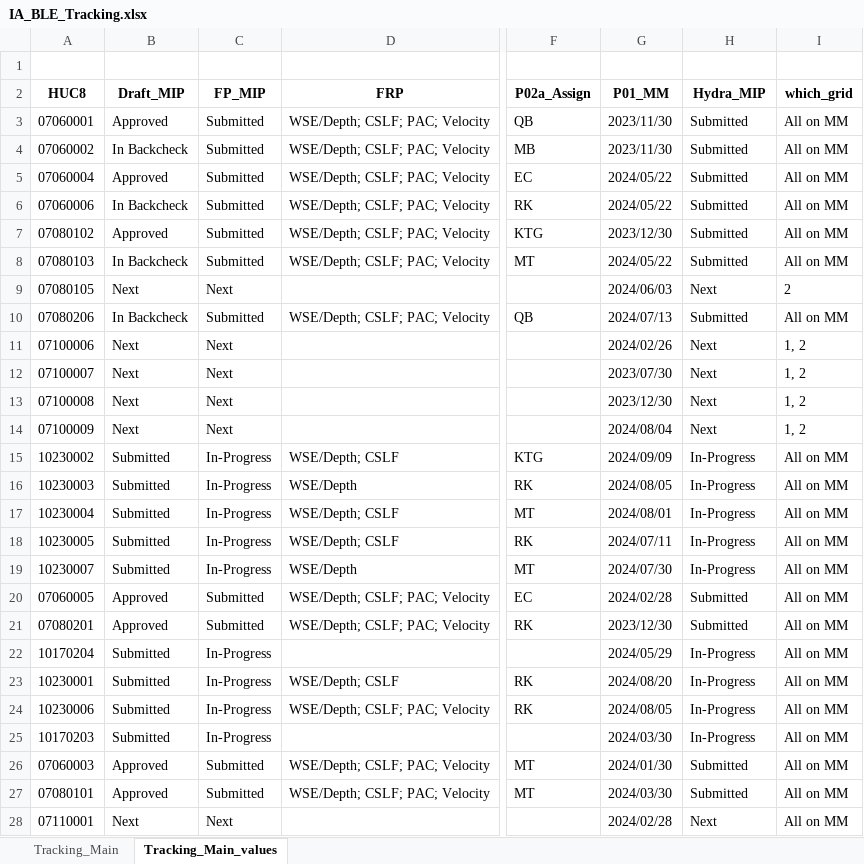
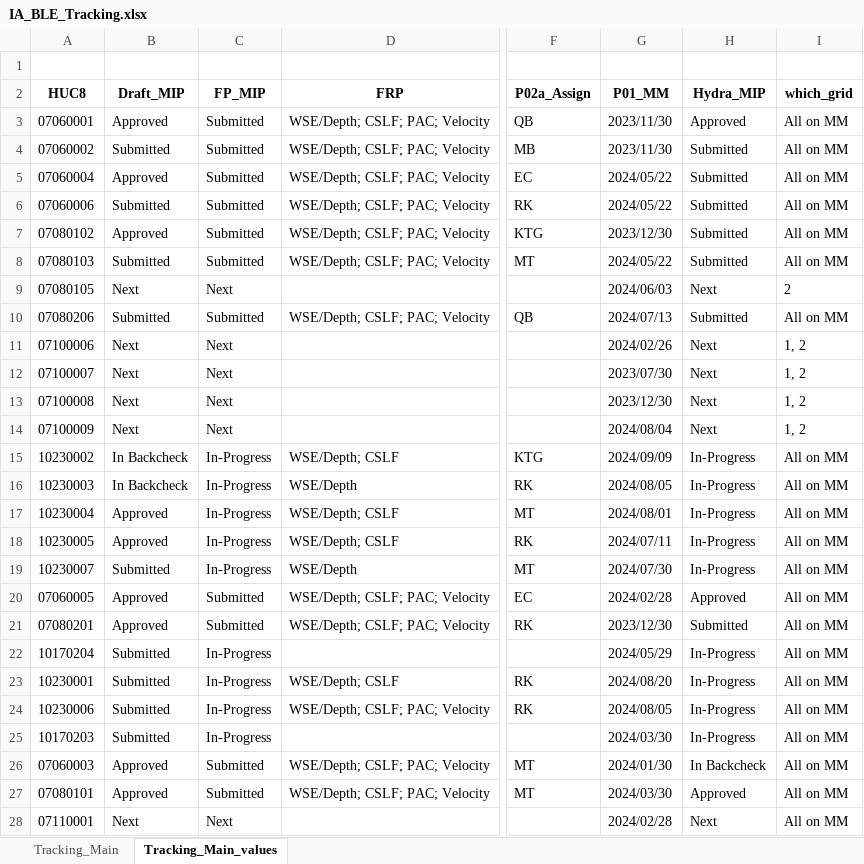
Before and after one commit to t968rs/IA_BLE_tracking, an Excel workbook: data/tables/IA_BLE_Tracking.xlsx, sheet Tracking_Main_values, drawn as a sheet; only a part is shown, gaps mark what is left out; values as stored, in another font and other column widths than the file's, no borders; the diff names each change by its address in the sheet, - before the commit and + after, or states it on an @@ line.

```diff
--- a/data/tables/IA_BLE_Tracking.xlsx (sheet Tracking_Main_values)
+++ b/data/tables/IA_BLE_Tracking.xlsx (sheet Tracking_Main_values)
-H3 (Hydra_MIP): Submitted
+H3 (Hydra_MIP): Approved
-B4 (Draft_MIP): In Backcheck
+B4 (Draft_MIP): Submitted
-B6 (Draft_MIP): In Backcheck
+B6 (Draft_MIP): Submitted
-B8 (Draft_MIP): In Backcheck
+B8 (Draft_MIP): Submitted
-B10 (Draft_MIP): In Backcheck
+B10 (Draft_MIP): Submitted
-B15:B16 (Draft_MIP): Submitted
+B15:B16 (Draft_MIP): In Backcheck
-B17:B18 (Draft_MIP): Submitted
+B17:B18 (Draft_MIP): Approved
-H20 (Hydra_MIP): Submitted
+H20 (Hydra_MIP): Approved
-H26 (Hydra_MIP): Submitted
+H26 (Hydra_MIP): In Backcheck
-H27 (Hydra_MIP): Submitted
+H27 (Hydra_MIP): Approved
```
Also changed, not shown: 6 other files.
